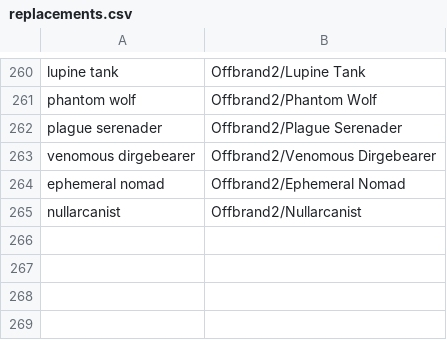
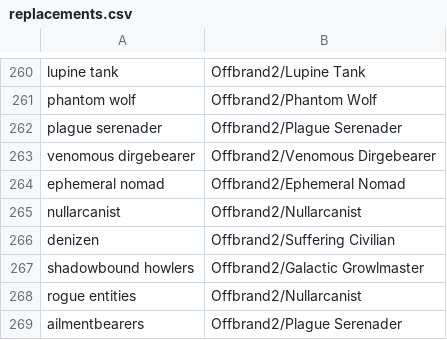
Before and after one commit to WerewolvesRevamped/Werewolves-Icons, a CSV file: replacements.csv, drawn as a sheet; only a part is shown, gaps mark what is left out.

Commit message:
icons for the categories

```diff
--- a/replacements.csv
+++ b/replacements.csv
@@ -265 +265,5 @@ ephemeral nomad,Offbrand2/Ephemeral Nomad
 nullarcanist,Offbrand2/Nullarcanist
+denizen,Offbrand2/Suffering Civilian
+shadowbound howlers,Offbrand2/Galactic Growlmaster
+rogue entities,Offbrand2/Nullarcanist
+ailmentbearers,Offbrand2/Plague Serenader
```
